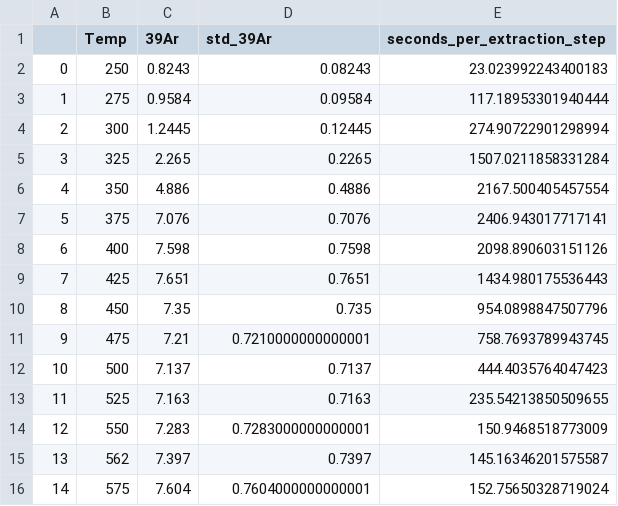
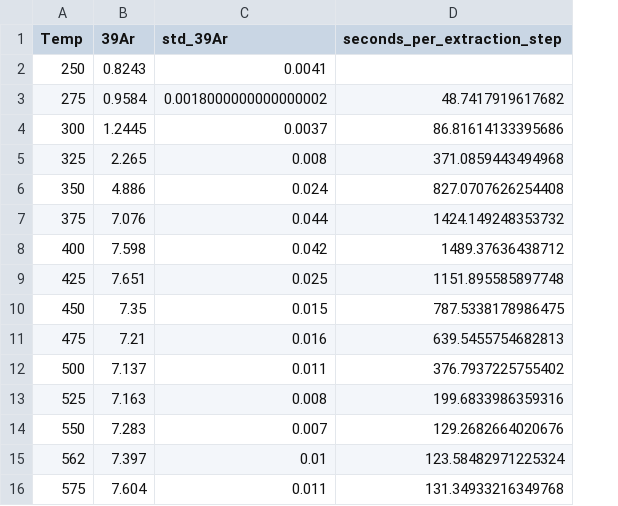
Before and after one commit to jeffreyscheng/martiandating, a CSV file: data/nakhla1_parsed_fitted.csv, drawn as a sheet; only a part is shown; removed rows and columns are numbered as before the commit, all else as after; the diff covers the shown part only; the diff names each change by its address in the sheet, - before the commit and + after, or states it on an @@ line.

```diff
--- a/data/nakhla1_parsed_fitted.csv
+++ b/data/nakhla1_parsed_fitted.csv
-column A, rows 2-16: 0 | 1 | 2 | 3 | 4 | 5 | 6 | 7 | 8 | 9 | 10 | 11 | 12 | 13 | 14
-C2 (std_39Ar): 0.08243
+C2 (std_39Ar): 0.0041
-D2 (seconds_per_extraction_step): 23.023992243400183
+D2 (seconds_per_extraction_step): (empty)
-C3 (std_39Ar): 0.09584
+C3 (std_39Ar): 0.0018000000000000002
-D3 (seconds_per_extraction_step): 117.18953301940444
+D3 (seconds_per_extraction_step): 48.7417919617682
-C4 (std_39Ar): 0.12445
+C4 (std_39Ar): 0.0037
-D4 (seconds_per_extraction_step): 274.90722901298994
+D4 (seconds_per_extraction_step): 86.81614133395686
-C5 (std_39Ar): 0.2265
+C5 (std_39Ar): 0.008
-D5 (seconds_per_extraction_step): 1507.0211858331284
+D5 (seconds_per_extraction_step): 371.0859443494968
-C6 (std_39Ar): 0.4886
+C6 (std_39Ar): 0.024
-D6 (seconds_per_extraction_step): 2167.500405457554
+D6 (seconds_per_extraction_step): 827.0707626254408
-C7 (std_39Ar): 0.7076
+C7 (std_39Ar): 0.044
-D7 (seconds_per_extraction_step): 2406.943017717141
+D7 (seconds_per_extraction_step): 1424.149248353732
-C8 (std_39Ar): 0.7598
+C8 (std_39Ar): 0.042
-D8 (seconds_per_extraction_step): 2098.890603151126
+D8 (seconds_per_extraction_step): 1489.37636438712
-C9 (std_39Ar): 0.7651
+C9 (std_39Ar): 0.025
-D9 (seconds_per_extraction_step): 1434.980175536443
+D9 (seconds_per_extraction_step): 1151.895585897748
-C10 (std_39Ar): 0.735
+C10 (std_39Ar): 0.015
-D10 (seconds_per_extraction_step): 954.0898847507796
+D10 (seconds_per_extraction_step): 787.5338178986475
-C11 (std_39Ar): 0.7210000000000001
+C11 (std_39Ar): 0.016
-D11 (seconds_per_extraction_step): 758.7693789943745
+D11 (seconds_per_extraction_step): 639.5455754682813
-C12 (std_39Ar): 0.7137
+C12 (std_39Ar): 0.011
-D12 (seconds_per_extraction_step): 444.4035764047423
+D12 (seconds_per_extraction_step): 376.7937225755402
-C13 (std_39Ar): 0.7163
+C13 (std_39Ar): 0.008
-D13 (seconds_per_extraction_step): 235.54213850509655
+D13 (seconds_per_extraction_step): 199.6833986359316
-C14 (std_39Ar): 0.7283000000000001
+C14 (std_39Ar): 0.007
-D14 (seconds_per_extraction_step): 150.9468518773009
+D14 (seconds_per_extraction_step): 129.2682664020676
-C15 (std_39Ar): 0.7397
+C15 (std_39Ar): 0.01
-D15 (seconds_per_extraction_step): 145.16346201575587
+D15 (seconds_per_extraction_step): 123.58482971225324
-C16 (std_39Ar): 0.7604000000000001
+C16 (std_39Ar): 0.011
-D16 (seconds_per_extraction_step): 152.75650328719024
+D16 (seconds_per_extraction_step): 131.34933216349768
```
Also changed, not shown: 21 edited cells elsewhere in this file, 55 other files.
